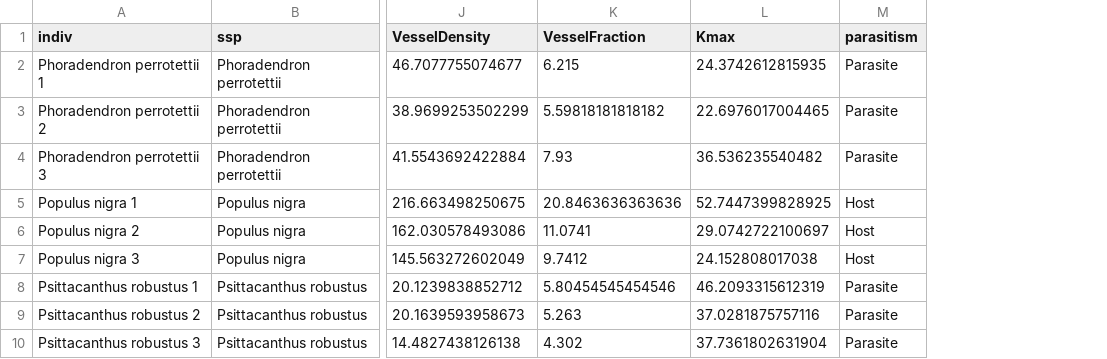
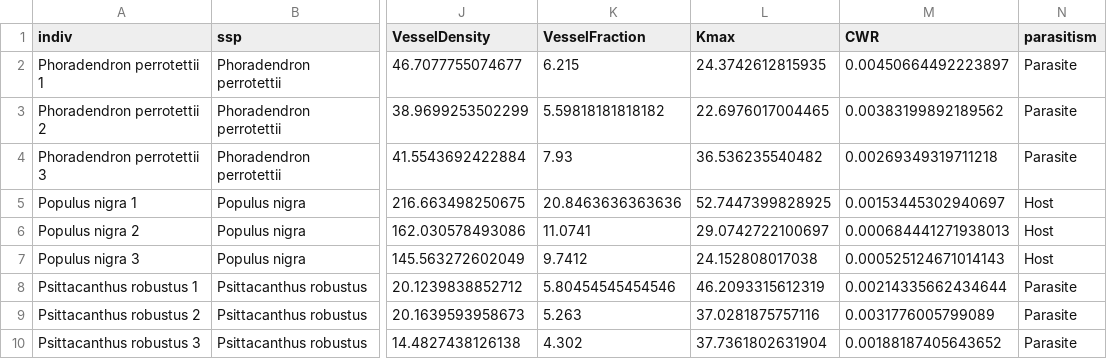
Before and after one commit to VictorSibinelli/Parasite-HostPitMembranes, a CSV file: data/processed/Mean_data.csv, drawn as a sheet; only a part is shown, gaps mark what is left out; the diff names each change by its address in the sheet, - before the commit and + after, or states it on an @@ line.

```diff
--- a/data/processed/Mean_data.csv
+++ b/data/processed/Mean_data.csv
+column M (CWR), rows 2-10: 0.00450664492223897 | 0.00383199892189562 | 0.00269349319711218 | 0.00153445302940697 | 0.000684441271938013 | 0.000525124671014143 | 0.00214335662434644 | 0.0031776005799089 | 0.00188187405643652
```
Also changed, not shown: data/processed/Median_data.csv, outputs/tables/Bootstrap/BootstrapPpxTg_results.csv, 36 other files.
